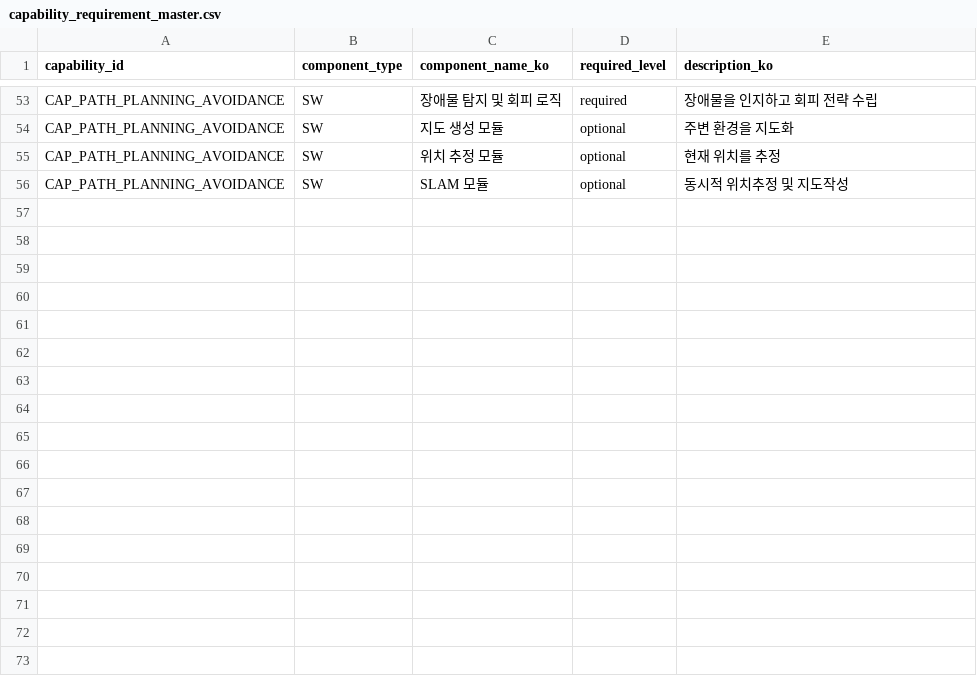
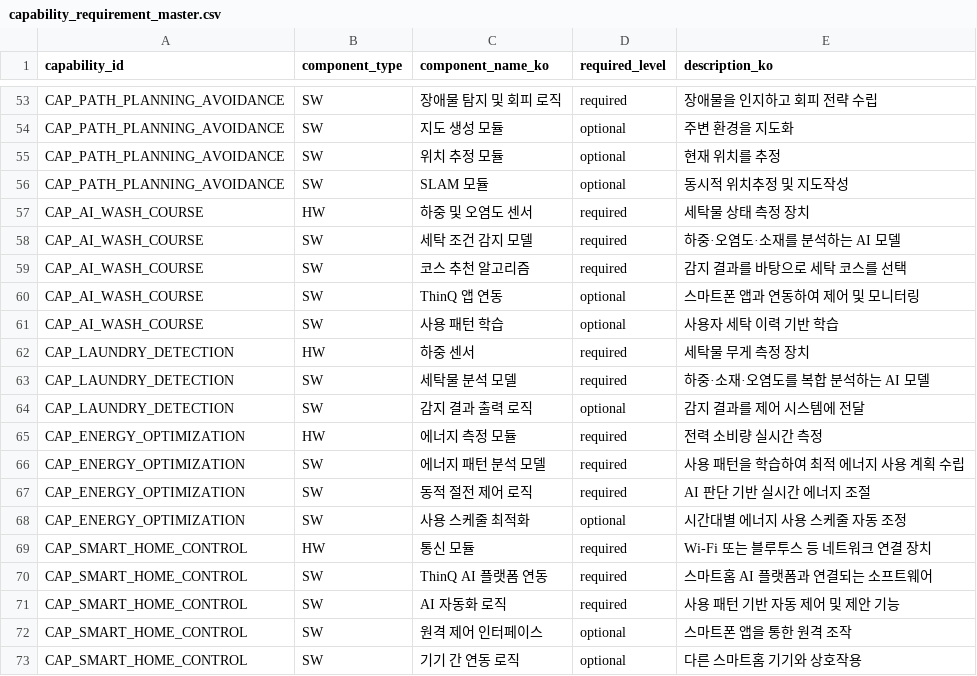
Before and after one commit to yejxjj/AI-ESA, a CSV file: ontology/capability_requirement_master.csv, drawn as a sheet; only a part is shown, gaps mark what is left out.

```diff
--- a/ontology/capability_requirement_master.csv
+++ b/ontology/capability_requirement_master.csv
@@ -56 +56,18 @@ CAP_PATH_PLANNING_AVOIDANCE,SW,위치 추정 모듈,optional,현재 위치를
 CAP_PATH_PLANNING_AVOIDANCE,SW,SLAM 모듈,optional,동시적 위치추정 및 지도작성
+CAP_AI_WASH_COURSE,HW,하중 및 오염도 센서,required,세탁물 상태 측정 장치
+CAP_AI_WASH_COURSE,SW,세탁 조건 감지 모델,required,하중·오염도·소재를 분석하는 AI 모델
+CAP_AI_WASH_COURSE,SW,코스 추천 알고리즘,required,감지 결과를 바탕으로 세탁 코스를 선택
+CAP_AI_WASH_COURSE,SW,ThinQ 앱 연동,optional,스마트폰 앱과 연동하여 제어 및 모니터링
+CAP_AI_WASH_COURSE,SW,사용 패턴 학습,optional,사용자 세탁 이력 기반 학습
+CAP_LAUNDRY_DETECTION,HW,하중 센서,required,세탁물 무게 측정 장치
+CAP_LAUNDRY_DETECTION,SW,세탁물 분석 모델,required,하중·소재·오염도를 복합 분석하는 AI 모델
+CAP_LAUNDRY_DETECTION,SW,감지 결과 출력 로직,optional,감지 결과를 제어 시스템에 전달
+CAP_ENERGY_OPTIMIZATION,HW,에너지 측정 모듈,required,전력 소비량 실시간 측정
+CAP_ENERGY_OPTIMIZATION,SW,에너지 패턴 분석 모델,required,사용 패턴을 학습하여 최적 에너지 사용 계획 수립
+CAP_ENERGY_OPTIMIZATION,SW,동적 절전 제어 로직,required,AI 판단 기반 실시간 에너지 조절
+CAP_ENERGY_OPTIMIZATION,SW,사용 스케줄 최적화,optional,시간대별 에너지 사용 스케줄 자동 조정
+CAP_SMART_HOME_CONTROL,HW,통신 모듈,required,Wi-Fi 또는 블루투스 등 네트워크 연결 장치
+CAP_SMART_HOME_CONTROL,SW,ThinQ AI 플랫폼 연동,required,스마트홈 AI 플랫폼과 연결되는 소프트웨어
+CAP_SMART_HOME_CONTROL,SW,AI 자동화 로직,required,사용 패턴 기반 자동 제어 및 제안 기능
+CAP_SMART_HOME_CONTROL,SW,원격 제어 인터페이스,optional,스마트폰 앱을 통한 원격 조작
+CAP_SMART_HOME_CONTROL,SW,기기 간 연동 로직,optional,다른 스마트홈 기기와 상호작용
```
Also changed, not shown: ontology/ai_capability_master.csv, ontology/capability_scoring_rule_master.csv, 6 other files.
